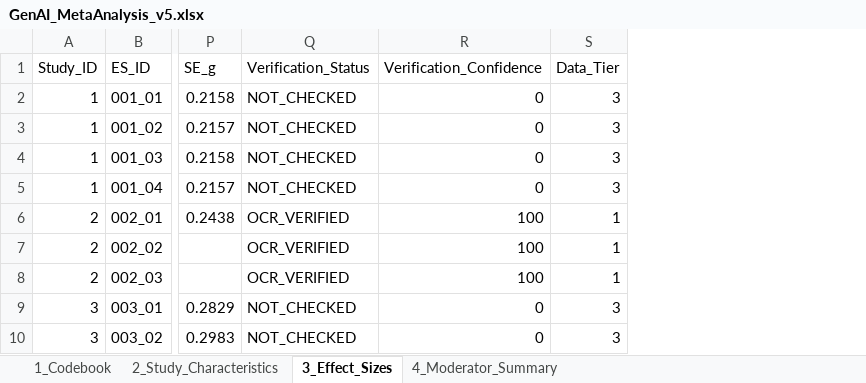
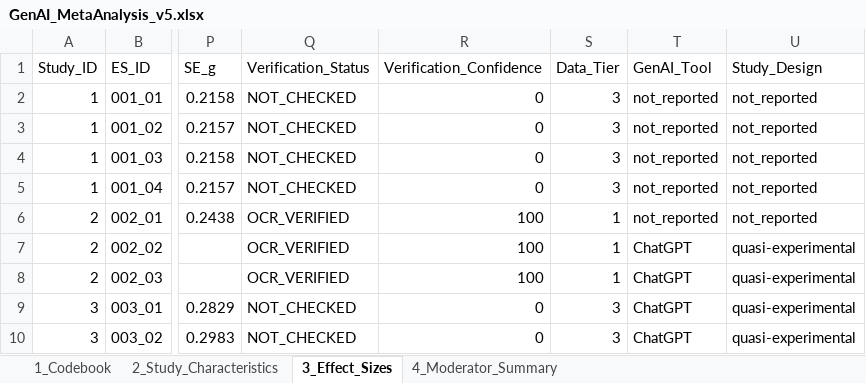
Before and after one commit to HosungYou/Generative-AI-in-Higher-Education, an Excel workbook: data/03_final/GenAI_MetaAnalysis_v5.xlsx, sheet 3_Effect_Sizes, drawn as a sheet; only a part is shown, gaps mark what is left out; values as stored, in another font and other column widths than the file's, no borders; the diff names each change by its address in the sheet, - before the commit and + after, or states it on an @@ line.

```diff
--- a/data/03_final/GenAI_MetaAnalysis_v5.xlsx (sheet 3_Effect_Sizes)
+++ b/data/03_final/GenAI_MetaAnalysis_v5.xlsx (sheet 3_Effect_Sizes)
+column T (GenAI_Tool), rows 2-10: not_reported | not_reported | not_reported | not_reported | not_reported | ChatGPT | ChatGPT | ChatGPT | ChatGPT
+column U (Study_Design), rows 2-10: not_reported | not_reported | not_reported | not_reported | not_reported | quasi-experimental | quasi-experimental | quasi-experimental | quasi-experimental
```
Also changed, not shown: sheet 4_Moderator_Summary, sheet 1_Codebook, sheet 2_Study_Characteristics, 1 other file.
